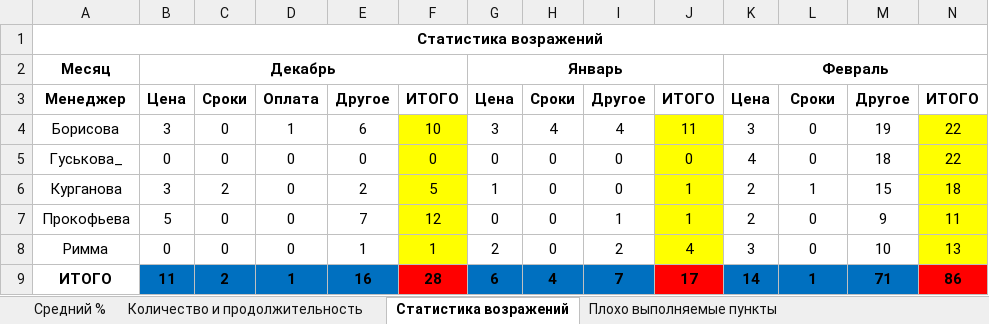
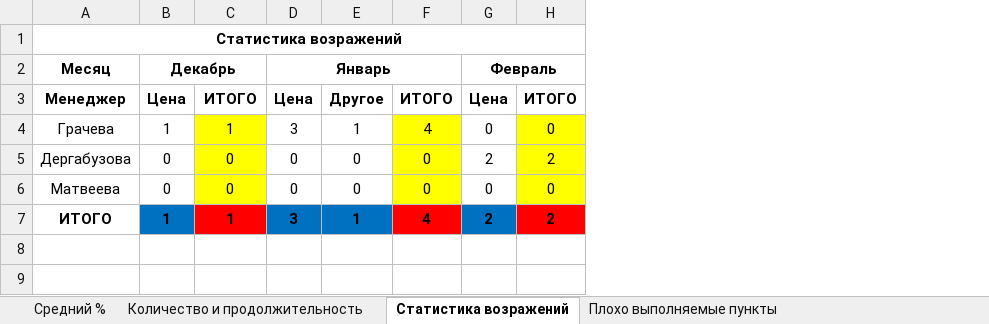
Before and after one commit to alexeystarodubtsev/ProcessingCheckListsForWss, an Excel workbook: ProcessingCheckListWss/bin/Debug/Result/Итоговая.xlsx, sheet Статистика возражений, drawn as a sheet; values as stored, in another font and other column widths than the file's, no borders; removed rows and columns are numbered as before the commit, all else as after; the diff names each change by its address in the sheet, - before the commit and + after, or states it on an @@ line.

```diff
--- a/ProcessingCheckListWss/bin/Debug/Result/Итоговая.xlsx (sheet Статистика возражений)
+++ b/ProcessingCheckListWss/bin/Debug/Result/Итоговая.xlsx (sheet Статистика возражений)
-column C, row 3: Сроки; row 5: 0; row 9: 2
-column E, row 3: Другое; row 5: 0; row 9: 16
-column F, row 3: ИТОГО; row 5: 0; row 9: 28
-column H, row 3: Сроки; row 5: 0; row 9: 4
-column M, row 3: Другое; row 5: 18; row 9: 71
-column N, row 3: ИТОГО; row 5: 22; row 9: 86
-C3: Оплата
+C3: ИТОГО
-H3: Сроки
+H3: ИТОГО
-row 4: Борисова | 3 | 0 | 1 | 6 | 10 | 3 | 4 | 4 | 11 | 3 | 0 | 19 | 22
+row 4: Грачева | 1 | 1 | 3 | 1 | 4 | 0 | 0
+row 5: Дергабузова | 0 | 0 | 0 | 0 | 0 | 2 | 2
-A6: Гуськова_
+A6: Матвеева
-C6 fill: none
+C6 fill: #FFFF00
-G6: 4
+G6: 0
-H6 fill: none
+H6 fill: #FFFF00
-row 6: Курганова | 3 | 2 | 0 | 2 | 5 | 1 | 0 | 0 | 1 | 2 | 1 | 15 | 18
-row 7: Прокофьева | 5 | 0 | 0 | 7 | 12 | 0 | 0 | 1 | 1 | 2 | 0 | 9 | 11
-row 8: Римма | 0 | 0 | 0 | 1 | 1 | 2 | 0 | 2 | 4 | 3 | 0 | 10 | 13
-B7: 11
+B7: 1
-C7 fill: #0070C0
+C7 fill: #FF0000
-D7: 6
+D7: 3
-E7: 7
+E7: 1
-F7: 17
+F7: 4
-G7: 14
+G7: 2
-H7: 1
+H7: 2
-H7 fill: #0070C0
+H7 fill: #FF0000
```
Also changed, not shown: sheet Плохо выполняемые пункты, sheet Количество и продолжительность, sheet Средний %, ProcessingCheckListWss/bin/Debug/Result/Борисова.xlsx, ProcessingCheckListWss/bin/Debug/Result/Возражения.xlsx, 24 other files.
